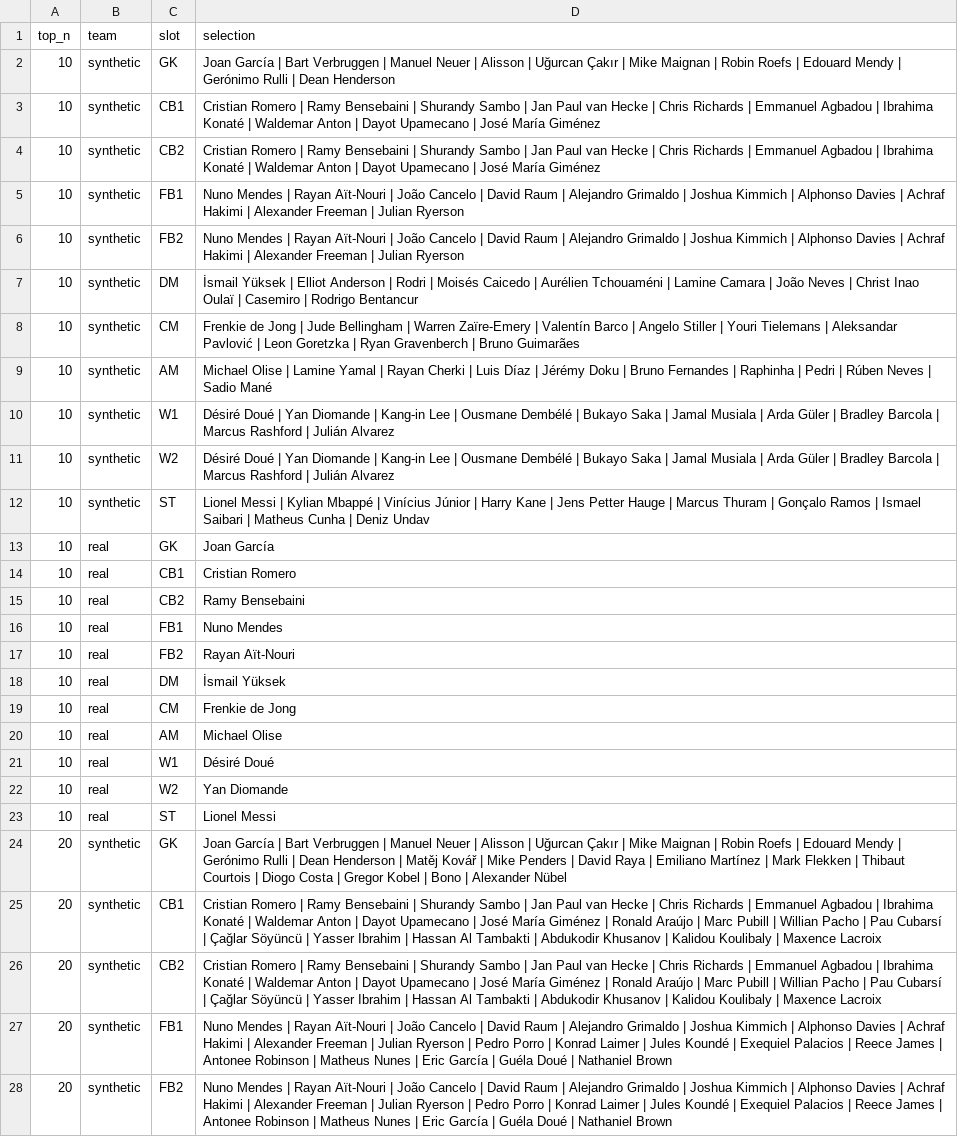
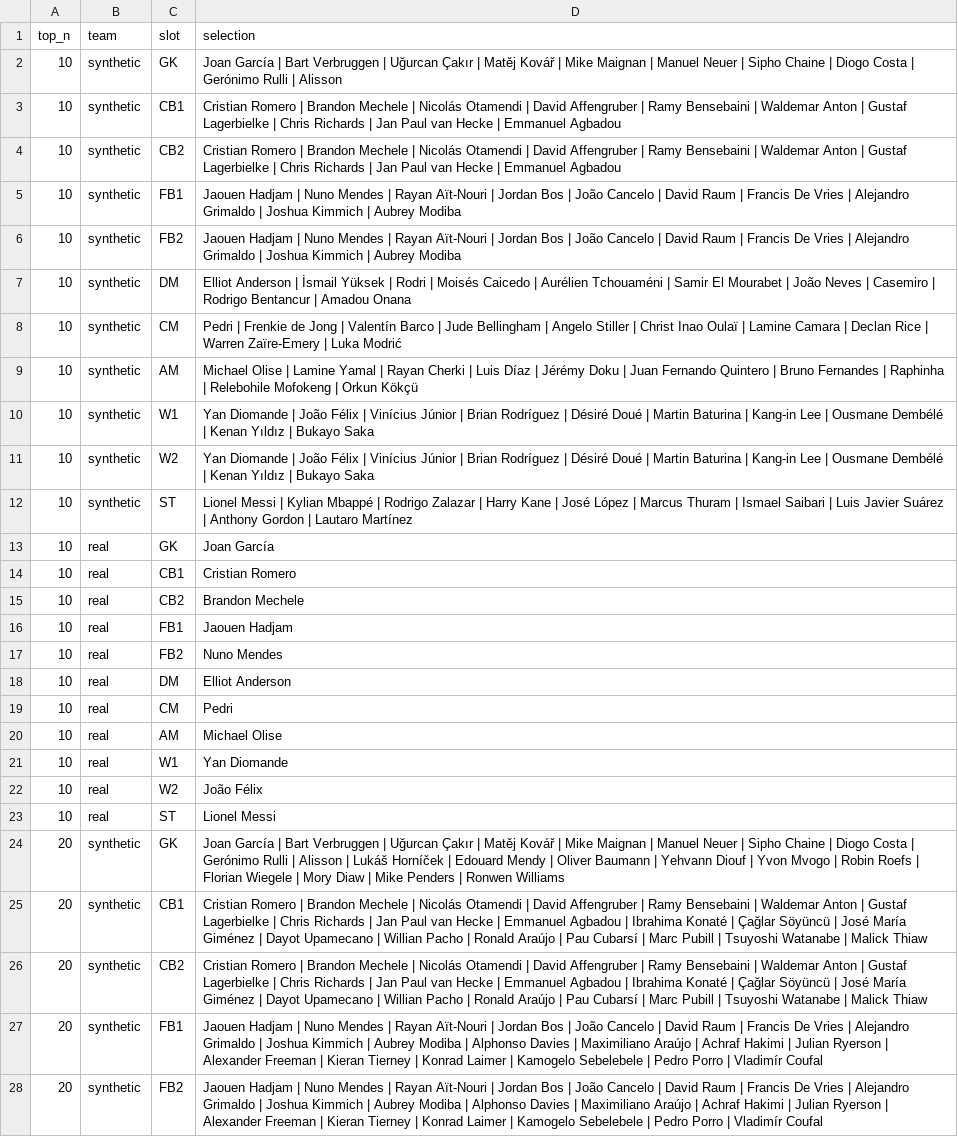
Before and after one commit to ViniciusCovas/synthetic-xi-2026, a CSV file: data/validation/topn_roster_sensitivity.csv, drawn as a sheet; only a part is shown; the diff covers the shown part only; the diff names each change by its address in the sheet, - before the commit and + after, or states it on an @@ line.

```diff
--- a/data/validation/topn_roster_sensitivity.csv
+++ b/data/validation/topn_roster_sensitivity.csv
-D2 (selection): …Verbruggen | Manuel Neuer | Alisson | Uğurcan Çakır | Mike Maignan | Robin Roefs | Edouard Mendy | Gerónimo Rulli | Dean Henderson
+D2 (selection): …Verbruggen | Uğurcan Çakır | Matěj Kovář | Mike Maignan | Manuel Neuer | Sipho Chaine | Diogo Costa | Gerónimo Rulli | Alisson
-D3:D4 (selection): …Romero | Ramy Bensebaini | Shurandy Sambo | Jan Paul van Hecke | Chris Richards | Emmanuel Agbadou | Ibrahima Konaté | Waldemar Anton | Dayot Upamecano | José María Giménez
+D3:D4 (selection): …Romero | Brandon Mechele | Nicolás Otamendi | David Affengruber | Ramy Bensebaini | Waldemar Anton | Gustaf Lagerbielke | Chris Richards | Jan Paul van Hecke | Emmanuel Agbadou
-D5:D6 (selection): Nuno Mendes | Rayan Aït-Nouri | João Cancelo | David Raum | Alejandro Grimaldo | Joshua Kimmich | Alphonso Davies | Achraf Hakimi | Alexander Freeman | Julian Ryerson
+D5:D6 (selection): Jaouen Hadjam | Nuno Mendes | Rayan Aït-Nouri | Jordan Bos | João Cancelo | David Raum | Francis De Vries | Alejandro Grimaldo | Joshua Kimmich | Aubrey Modiba
-D7 (selection): İsmail Yüksek | Elliot Anderson | Rodri | Moisés Caicedo | Aurélien Tchouaméni | Lamine Camara | João Neves | Christ Inao Oulaï | Casemiro | Rodrigo Bentancur
+D7 (selection): Elliot Anderson | İsmail Yüksek | Rodri | Moisés Caicedo | Aurélien Tchouaméni | Samir El Mourabet | João Neves | Casemiro | Rodrigo Bentancur | Amadou Onana
-D8 (selection): Frenkie de Jong | Jude Bellingham | Warren Zaïre-Emery | Valentín Barco | Angelo Stiller | Youri Tielemans | Aleksandar Pavlović | Leon Goretzka | Ryan Gravenberch | Bruno Guimarães
+D8 (selection): Pedri | Frenkie de Jong | Valentín Barco | Jude Bellingham | Angelo Stiller | Christ Inao Oulaï | Lamine Camara | Declan Rice | Warren Zaïre-Emery | Luka Modrić
-D9 (selection): …Doku | Bruno Fernandes | Raphinha | Pedri | Rúben Neves | Sadio Mané
+D9 (selection): …Doku | Juan Fernando Quintero | Bruno Fernandes | Raphinha | Relebohile Mofokeng | Orkun Kökçü
-D10:D11 (selection): Désiré Doué | Yan Diomande | Kang-in Lee | Ousmane Dembélé | Bukayo Saka | Jamal Musiala | Arda Güler | Bradley Barcola | Marcus Rashford | Julián Alvarez
+D10:D11 (selection): Yan Diomande | João Félix | Vinícius Júnior | Brian Rodríguez | Désiré Doué | Martin Baturina | Kang-in Lee | Ousmane Dembélé | Kenan Yıldız | Bukayo Saka
-D12 (selection): …Mbappé | Vinícius Júnior | Harry Kane | Jens Petter Hauge | Marcus Thuram | Gonçalo Ramos | Ismael Saibari | Matheus Cunha | Deniz Undav
+D12 (selection): …Mbappé | Rodrigo Zalazar | Harry Kane | José López | Marcus Thuram | Ismael Saibari | Luis Javier Suárez | Anthony Gordon | Lautaro Martínez
-D15 (selection): Ramy Bensebaini
+D15 (selection): Brandon Mechele
-D16 (selection): Nuno Mendes
+D16 (selection): Jaouen Hadjam
-D17 (selection): Rayan Aït-Nouri
+D17 (selection): Nuno Mendes
-D18 (selection): İsmail Yüksek
+D18 (selection): Elliot Anderson
-D19 (selection): Frenkie de Jong
+D19 (selection): Pedri
-D21 (selection): Désiré Doué
+D21 (selection): Yan Diomande
-D22 (selection): Yan Diomande
+D22 (selection): João Félix
-D24 (selection): …Verbruggen | Manuel Neuer | Alisson | Uğurcan Çakır | Mike Maignan | Robin Roefs | Edouard Mendy | Gerónimo Rulli | Dean Henderson | Matěj Kovář | Mike Penders | David Raya | Emiliano Martínez | Mark Flekken | Thibaut Courtois | Diogo Costa | Gregor Kobel | Bono | Alexander Nübel
+D24 (selection): …Verbruggen | Uğurcan Çakır | Matěj Kovář | Mike Maignan | Manuel Neuer | Sipho Chaine | Diogo Costa | Gerónimo Rulli | Alisson | Lukáš Horníček | Edouard Mendy | Oliver Baumann | Yehvann Diouf | Yvon Mvogo | Robin Roefs | Florian Wiegele | Mory Diaw | Mike Penders | Ronwen Williams
-D25:D26 (selection): …Romero | Ramy Bensebaini | Shurandy Sambo | Jan Paul van Hecke | Chris Richards | Emmanuel Agbadou | Ibrahima Konaté | Waldemar Anton | Dayot Upamecano | José María Giménez | Ronald Araújo | Marc Pubill | Willian Pacho | Pau Cubarsí | Çağlar Söyüncü | Yasser Ibrahim | Hassan Al Tambakti | Abdukodir Khusanov | Kalidou Koulibaly | Maxence Lacroix
+D25:D26 (selection): …Romero | Brandon Mechele | Nicolás Otamendi | David Affengruber | Ramy Bensebaini | Waldemar Anton | Gustaf Lagerbielke | Chris Richards | Jan Paul van Hecke | Emmanuel Agbadou | Ibrahima Konaté | Çağlar Söyüncü | José María Giménez | Dayot Upamecano | Willian Pacho | Ronald Araújo | Pau Cubarsí | Marc Pubill | Tsuyoshi Watanabe | Malick Thiaw
-D27:D28 (selection): Nuno Mendes | Rayan Aït-Nouri | João Cancelo | David Raum | Alejandro Grimaldo | Joshua Kimmich | Alphonso Davies | Achraf Hakimi | Alexander Freeman | Julian Ryerson | Pedro Porro | Konrad Laimer | Jules Koundé | Exequiel Palacios | Reece James | Antonee Robinson | Matheus Nunes | Eric García | Guéla Doué | Nathaniel Brown
+D27:D28 (selection): Jaouen Hadjam | Nuno Mendes | Rayan Aït-Nouri | Jordan Bos | João Cancelo | David Raum | Francis De Vries | Alejandro Grimaldo | Joshua Kimmich | Aubrey Modiba | Alphonso Davies | Maximiliano Araújo | Achraf Hakimi | Julian Ryerson | Alexander Freeman | Kieran Tierney | Konrad Laimer | Kamogelo Sebelebele | Pedro Porro | Vladimír Coufal
```
Also changed, not shown: 31 edited cells elsewhere in this file, data/model_readiness/lateral_grid_anchor_evidence.csv, data/validation/external_pre_tournament_predictions.csv, 52 other files.
